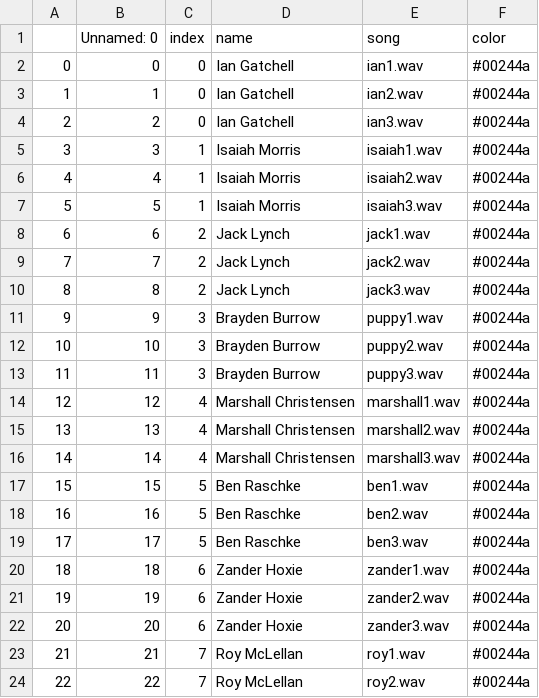
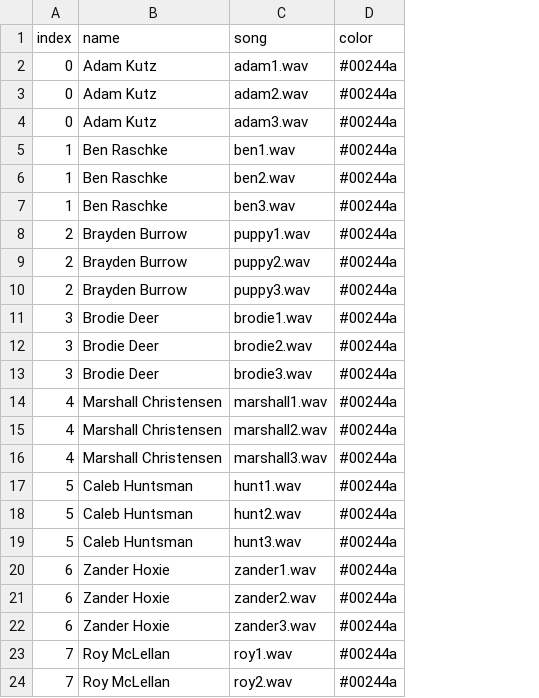
Before and after one commit to almostBurtMacklin/Walk-Up-Songs-2023, a CSV file: button_maker.csv, drawn as a sheet; only a part is shown; removed rows and columns are numbered as before the commit, all else as after; the diff names each change by its address in the sheet, - before the commit and + after, or states it on an @@ line.

```diff
--- a/button_maker.csv
+++ b/button_maker.csv
-column A, rows 2-24: 0 | 1 | 2 | 3 | 4 | 5 | 6 | 7 | 8 | 9 | 10 | 11 | 12 | 13 | 14 | 15 | 16 | 17 | 18 | 19 | 20 | 21 | 22
-column B (Unnamed: 0), rows 2-24: 0 | 1 | 2 | 3 | 4 | 5 | 6 | 7 | 8 | 9 | 10 | 11 | 12 | 13 | 14 | 15 | 16 | 17 | 18 | 19 | 20 | 21 | 22
-B2:B4 (name): Ian Gatchell
+B2:B4 (name): Adam Kutz
-C2 (song): ian1.wav
+C2 (song): adam1.wav
-C3 (song): ian2.wav
+C3 (song): adam2.wav
-C4 (song): ian3.wav
+C4 (song): adam3.wav
-B5:B7 (name): Isaiah Morris
+B5:B7 (name): Ben Raschke
-C5 (song): isaiah1.wav
+C5 (song): ben1.wav
-C6 (song): isaiah2.wav
+C6 (song): ben2.wav
-C7 (song): isaiah3.wav
+C7 (song): ben3.wav
-B8:B10 (name): Jack Lynch
+B8:B10 (name): Brayden Burrow
-C8 (song): jack1.wav
+C8 (song): puppy1.wav
-C9 (song): jack2.wav
+C9 (song): puppy2.wav
-C10 (song): jack3.wav
+C10 (song): puppy3.wav
-B11:B13 (name): Brayden Burrow
+B11:B13 (name): Brodie Deer
-C11 (song): puppy1.wav
+C11 (song): brodie1.wav
-C12 (song): puppy2.wav
+C12 (song): brodie2.wav
-C13 (song): puppy3.wav
+C13 (song): brodie3.wav
-B17:B19 (name): Ben Raschke
+B17:B19 (name): Caleb Huntsman
-C17 (song): ben1.wav
+C17 (song): hunt1.wav
-C18 (song): ben2.wav
+C18 (song): hunt2.wav
-C19 (song): ben3.wav
+C19 (song): hunt3.wav
```
Also changed, not shown: other_songs.csv, 9 other files.
